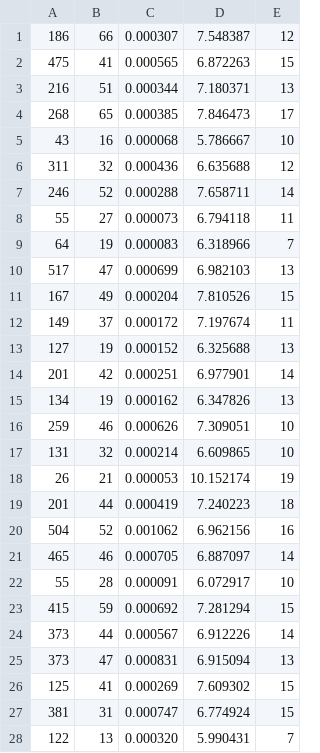
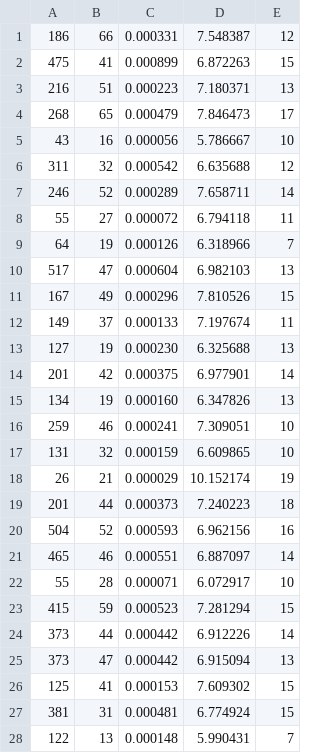
Before and after one commit to jmreisswitz/8-15-puzzle-solver, a CSV file: csv/gbfs8.csv, drawn as a sheet; only a part is shown; the diff covers the shown part only.

```diff
--- a/csv/gbfs8.csv
+++ b/csv/gbfs8.csv
@@ -1,28 +1,28 @@
-186, 66, 0.000307, 7.548387, 12
-475, 41, 0.000565, 6.872263, 15
-216, 51, 0.000344, 7.180371, 13
-268, 65, 0.000385, 7.846473, 17
-43, 16, 0.000068, 5.786667, 10
-311, 32, 0.000436, 6.635688, 12
-246, 52, 0.000288, 7.658711, 14
-55, 27, 0.000073, 6.794118, 11
-64, 19, 0.000083, 6.318966, 7
-517, 47, 0.000699, 6.982103, 13
-167, 49, 0.000204, 7.810526, 15
-149, 37, 0.000172, 7.197674, 11
-127, 19, 0.000152, 6.325688, 13
-201, 42, 0.000251, 6.977901, 14
-134, 19, 0.000162, 6.347826, 13
-259, 46, 0.000626, 7.309051, 10
-131, 32, 0.000214, 6.609865, 10
-26, 21, 0.000053, 10.152174, 19
-201, 44, 0.000419, 7.240223, 18
-504, 52, 0.001062, 6.962156, 16
-465, 46, 0.000705, 6.887097, 14
-55, 28, 0.000091, 6.072917, 10
-415, 59, 0.000692, 7.281294, 15
-373, 44, 0.000567, 6.912226, 14
-373, 47, 0.000831, 6.915094, 13
-125, 41, 0.000269, 7.609302, 15
-381, 31, 0.000747, 6.774924, 15
-122, 13, 0.000320, 5.990431, 7
+186, 66, 0.000331, 7.548387, 12
+475, 41, 0.000899, 6.872263, 15
+216, 51, 0.000223, 7.180371, 13
+268, 65, 0.000479, 7.846473, 17
+43, 16, 0.000056, 5.786667, 10
+311, 32, 0.000542, 6.635688, 12
+246, 52, 0.000289, 7.658711, 14
+55, 27, 0.000072, 6.794118, 11
+64, 19, 0.000126, 6.318966, 7
+517, 47, 0.000604, 6.982103, 13
+167, 49, 0.000296, 7.810526, 15
+149, 37, 0.000133, 7.197674, 11
+127, 19, 0.000230, 6.325688, 13
+201, 42, 0.000375, 6.977901, 14
+134, 19, 0.000160, 6.347826, 13
+259, 46, 0.000241, 7.309051, 10
+131, 32, 0.000159, 6.609865, 10
+26, 21, 0.000029, 10.152174, 19
+201, 44, 0.000373, 7.240223, 18
+504, 52, 0.000593, 6.962156, 16
+465, 46, 0.000551, 6.887097, 14
+55, 28, 0.000071, 6.072917, 10
+415, 59, 0.000523, 7.281294, 15
+373, 44, 0.000442, 6.912226, 14
+373, 47, 0.000442, 6.915094, 13
+125, 41, 0.000153, 7.609302, 15
+381, 31, 0.000481, 6.774924, 15
+122, 13, 0.000148, 5.990431, 7
```
Also changed, not shown: 70 edited cells elsewhere in this file, csv/astar15.csv, csv/astar8.csv, 3 other files.
